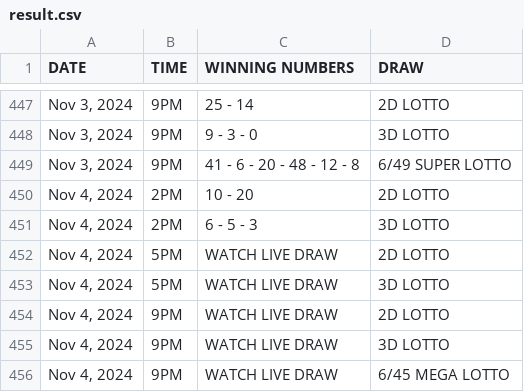
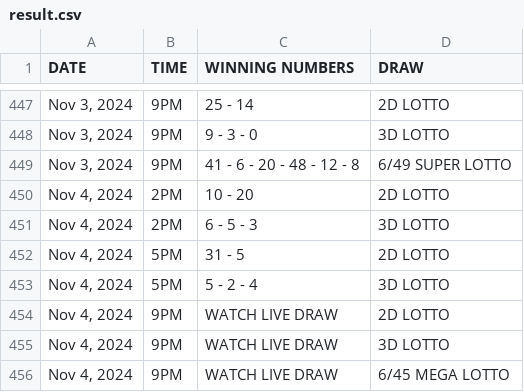
Before and after one commit to David-Monreal/lrsphilippinesofficial, a CSV file: csv/result.csv, drawn as a sheet; only a part is shown, gaps mark what is left out.

Commit message:
Update result.csv

```diff
--- a/csv/result.csv
+++ b/csv/result.csv
@@ -451,4 +451,4 @@ DATE,TIME,WINNING NUMBERS,DRAW
 "Nov 4, 2024",2PM,6 - 5 - 3,3D LOTTO
-"Nov 4, 2024",5PM,WATCH LIVE DRAW,2D LOTTO
-"Nov 4, 2024",5PM,WATCH LIVE DRAW,3D LOTTO
+"Nov 4, 2024",5PM,31 - 5,2D LOTTO
+"Nov 4, 2024",5PM,5 - 2 - 4,3D LOTTO
 "Nov 4, 2024",9PM,WATCH LIVE DRAW,2D LOTTO
```
